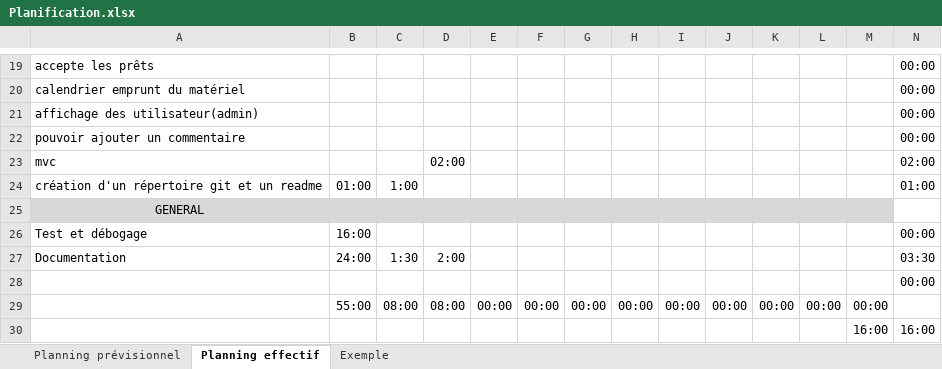
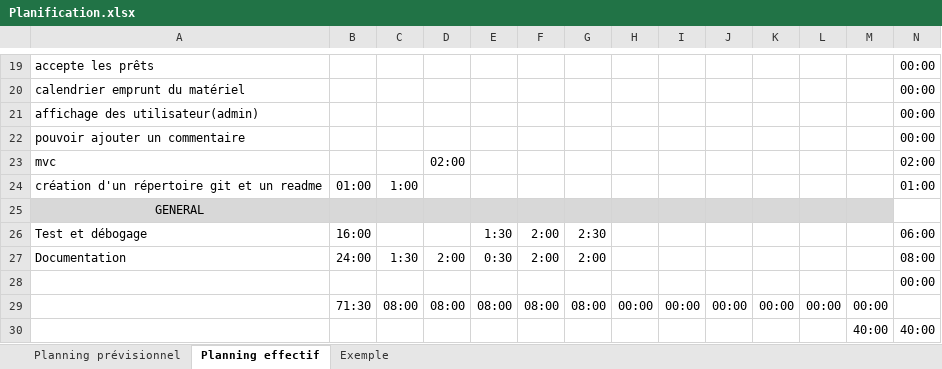
Before and after one commit to azrod2K/Matos, an Excel workbook: Planification.xlsx, sheet Planning effectif, drawn as a sheet; only a part is shown, gaps mark what is left out; values as stored, in another font and other column widths than the file's, no borders; conditional formats not drawn; removed rows and columns are numbered as before the commit, all else as after; the diff covers the shown part only; the diff names each change by its address in the sheet, - before the commit and + after, or states it on an @@ line.

```diff
--- a/Planification.xlsx (sheet Planning effectif)
+++ b/Planification.xlsx (sheet Planning effectif)
-E26: (empty)
+E26: 1:30
-F26:F27: (empty)
+F26:F27: 2:00
-G26: (empty)
+G26: 2:30
-N26: 00:00
+N26: 06:00
-E27: (empty)
+E27: 0:30
-G27: (empty)
+G27: 2:00
-N27: 03:30
+N27: 08:00
-B29: 55:00
+B29: 71:30
-E29: 00:00
+E29: 08:00
-F29: 00:00
+F29: 08:00
-G29: 00:00
+G29: 08:00
-row 30:  |  |  |  |  |  |  |  |  |  |  |  | 16:00 | 16:00
+row 30:  |  |  |  |  |  |  |  |  |  |  |  | 40:00 | 40:00
```
Also changed, not shown: 23 edited cells elsewhere in this sheet, 27 other files.
